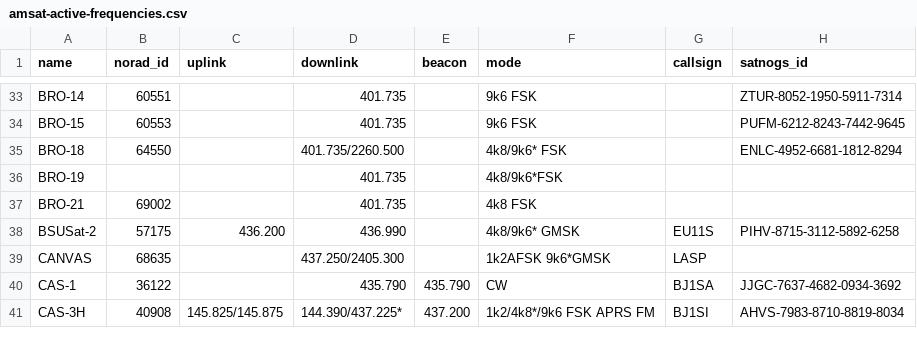
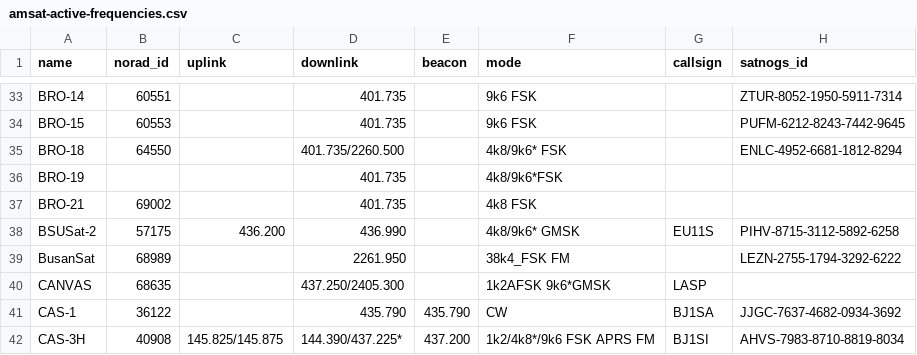
Before and after one commit to muzihuaner/amateur-satellite-database, a CSV file: data/amsat-active-frequencies.csv, drawn as a sheet; only a part is shown, gaps mark what is left out; the diff names each change by its address in the sheet, - before the commit and + after, or states it on an @@ line.

```diff
--- a/data/amsat-active-frequencies.csv
+++ b/data/amsat-active-frequencies.csv
+row 39: BusanSat | 68989 |  | 2261.950 |  | 38k4_FSK FM |  | LEZN-2755-1794-3292-6222
```
Also changed, not shown: data/amsat-all-frequencies.csv, 2 other files.
